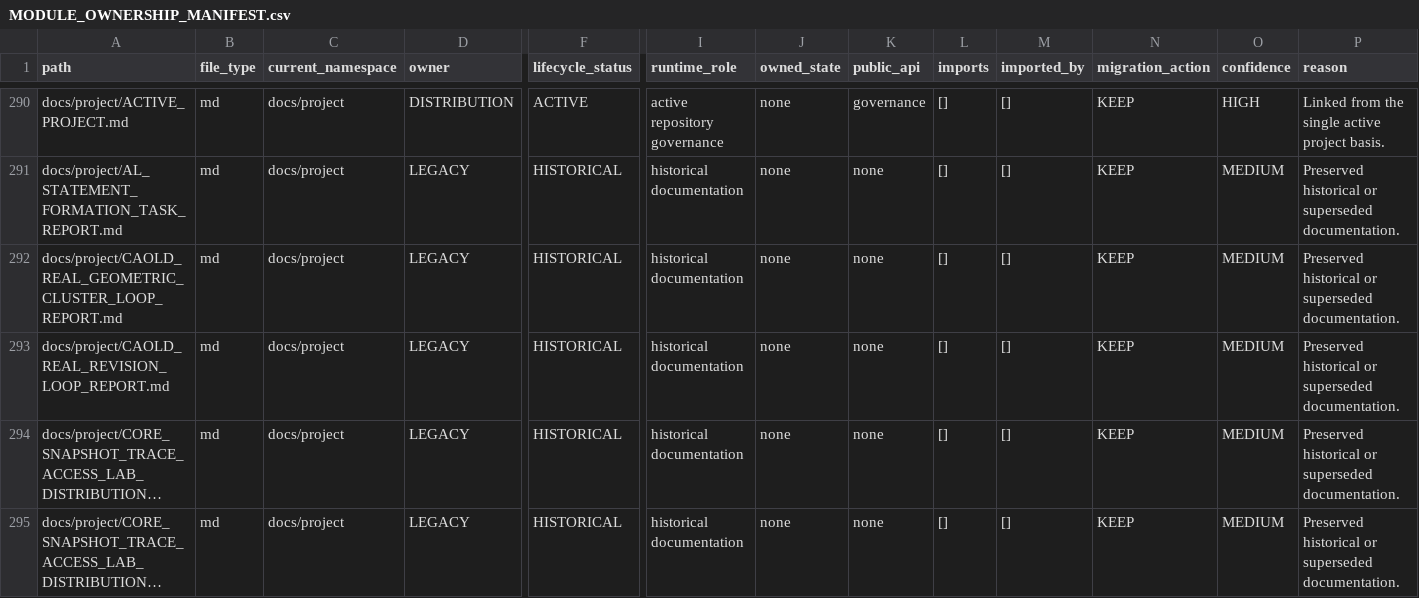
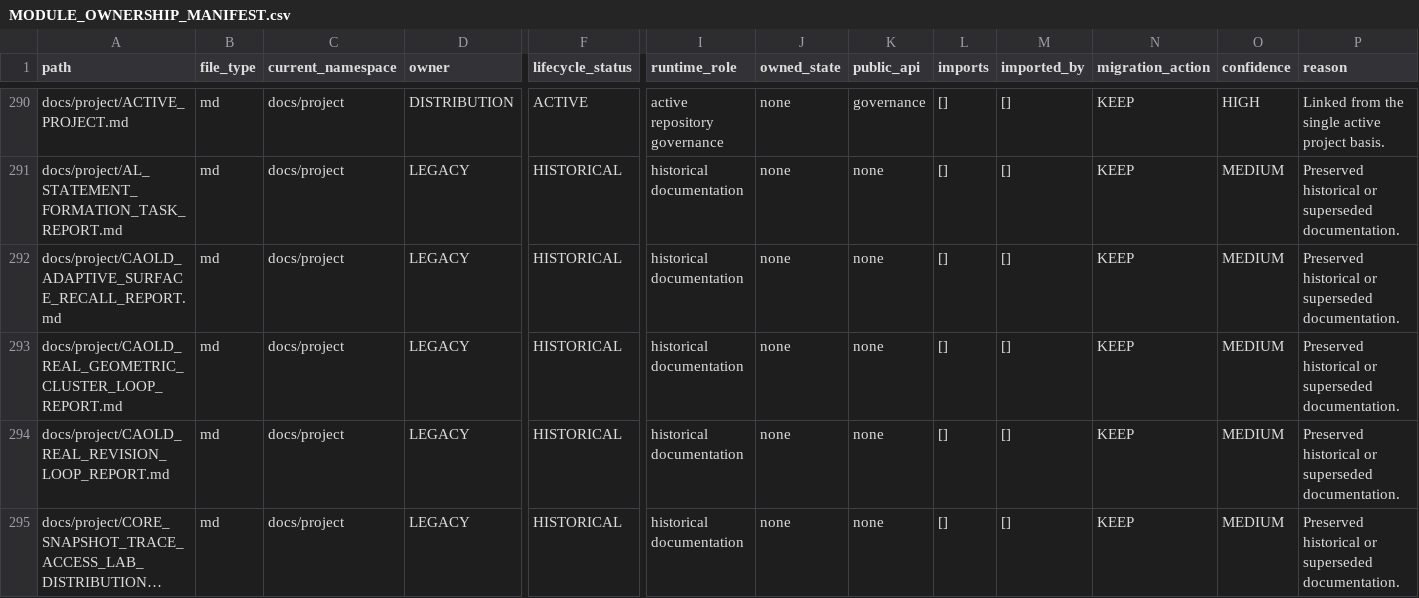
Before and after one commit to awdawmip/Nollm, a CSV file: docs/architecture/module-ownership/MODULE_OWNERSHIP_MANIFEST.csv, drawn as a sheet; only a part is shown, gaps mark what is left out; the shorter side is filled out with more unchanged rows; long unchanged cells end in …; rows hold the shown columns only; the diff names each change by its address in the sheet, - before the commit and + after, or states it on an @@ line.

Commit message:
docs(caold): record adaptive surface recall checkpoint

```diff
--- a/docs/architecture/module-ownership/MODULE_OWNERSHIP_MANIFEST.csv
+++ b/docs/architecture/module-ownership/MODULE_OWNERSHIP_MANIFEST.csv
+row 292: docs/project/CAOLD_ADAPTIVE_SURFACE_RECALL_REPORT.md | md | docs/project | LEGACY | HISTORICAL | historical documentation | none | none | [] | [] | KEEP | MEDIUM | Preserved historical or superseded documentation.
```
Also changed, not shown: 5 other files.
